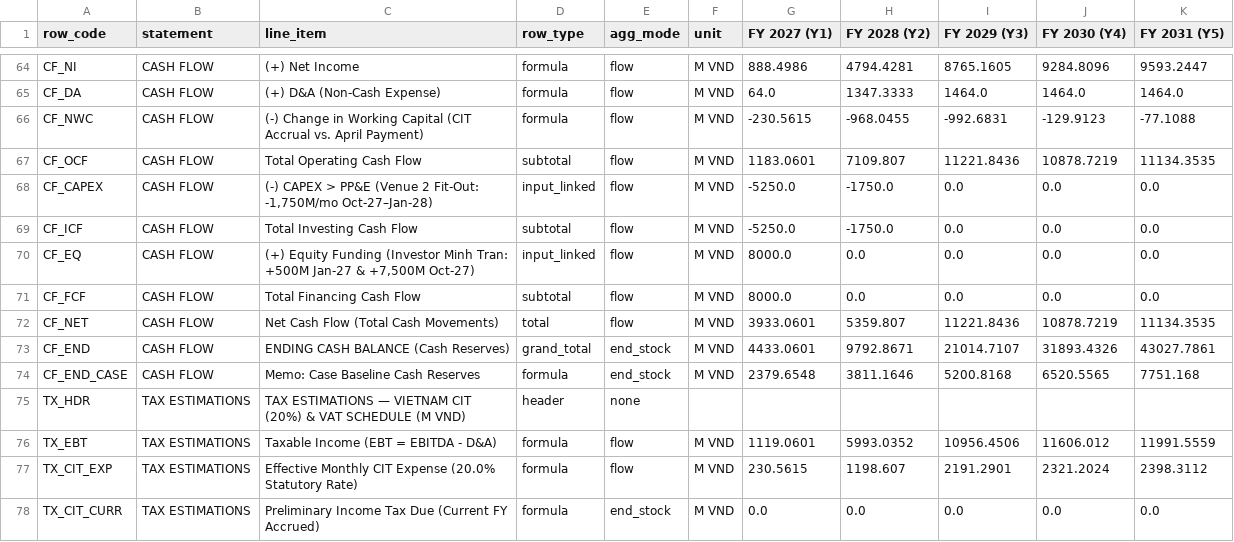
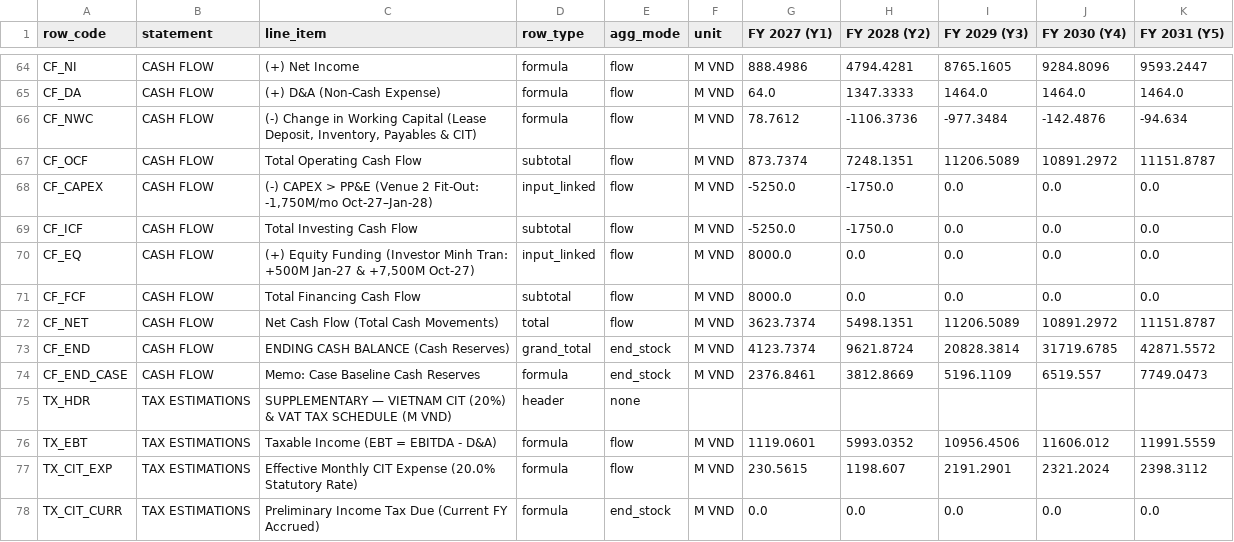
Before and after one commit to 53gf4u1t/VietnamCommerceCaseCompetition2026, a CSV file: FinancialModel/outputs/fs_annual_5y_projections.csv, drawn as a sheet; only a part is shown, gaps mark what is left out; the diff covers the shown part only.

```diff
--- a/FinancialModel/outputs/fs_annual_5y_projections.csv
+++ b/FinancialModel/outputs/fs_annual_5y_projections.csv
@@ -65,4 +65,4 @@ CF_NI,CASH FLOW,  (+) Net Income,formula,flow,M VND,888.4986,4794.4281,8765.1605
 CF_DA,CASH FLOW,  (+) D&A (Non-Cash Expense),formula,flow,M VND,64.0,1347.3333,1464.0,1464.0,1464.0
-CF_NWC,CASH FLOW,  (-) Change in Working Capital (CIT Accrual vs. April Payment),formula,flow,M VND,-230.5615,-968.0455,-992.6831,-129.9123,-77.1088
-CF_OCF,CASH FLOW,Total Operating Cash Flow,subtotal,flow,M VND,1183.0601,7109.807,11221.8436,10878.7219,11134.3535
+CF_NWC,CASH FLOW,"  (-) Change in Working Capital (Lease Deposit, Inventory, Payables & CIT)",formula,flow,M VND,78.7612,-1106.3736,-977.3484,-142.4876,-94.634
+CF_OCF,CASH FLOW,Total Operating Cash Flow,subtotal,flow,M VND,873.7374,7248.1351,11206.5089,10891.2972,11151.8787
 CF_CAPEX,CASH FLOW,"  (-) CAPEX > PP&E (Venue 2 Fit-Out: -1,750M/mo Oct-27–Jan-28)",input_linked,flow,M VND,-5250.0,-1750.0,0.0,0.0,0.0
@@ -71,6 +71,6 @@ CF_EQ,CASH FLOW,"  (+) Equity Funding (Investor Minh Tran: +500M Jan-27 & +7,500
 CF_FCF,CASH FLOW,Total Financing Cash Flow,subtotal,flow,M VND,8000.0,0.0,0.0,0.0,0.0
-CF_NET,CASH FLOW,Net Cash Flow (Total Cash Movements),total,flow,M VND,3933.0601,5359.807,11221.8436,10878.7219,11134.3535
-CF_END,CASH FLOW,ENDING CASH BALANCE (Cash Reserves),grand_total,end_stock,M VND,4433.0601,9792.8671,21014.7107,31893.4326,43027.7861
-CF_END_CASE,CASH FLOW,  Memo: Case Baseline Cash Reserves,formula,end_stock,M VND,2379.6548,3811.1646,5200.8168,6520.5565,7751.168
-TX_HDR,TAX ESTIMATIONS,TAX ESTIMATIONS — VIETNAM CIT (20%) & VAT SCHEDULE (M VND),header,none,,,,,,
+CF_NET,CASH FLOW,Net Cash Flow (Total Cash Movements),total,flow,M VND,3623.7374,5498.1351,11206.5089,10891.2972,11151.8787
+CF_END,CASH FLOW,ENDING CASH BALANCE (Cash Reserves),grand_total,end_stock,M VND,4123.7374,9621.8724,20828.3814,31719.6785,42871.5572
+CF_END_CASE,CASH FLOW,  Memo: Case Baseline Cash Reserves,formula,end_stock,M VND,2376.8461,3812.8669,5196.1109,6519.557,7749.0473
+TX_HDR,TAX ESTIMATIONS,SUPPLEMENTARY — VIETNAM CIT (20%) & VAT TAX SCHEDULE (M VND),header,none,,,,,,
 TX_EBT,TAX ESTIMATIONS,  Taxable Income (EBT = EBITDA - D&A),formula,flow,M VND,1119.0601,5993.0352,10956.4506,11606.012,11991.5559
```
Also changed, not shown: 63 edited cells elsewhere in this file, FinancialModel/outputs/fs_month_60m_projections.csv, FinancialModel/outputs/monte_carlo_subscription_cohort_60m.csv, 16 other files.
